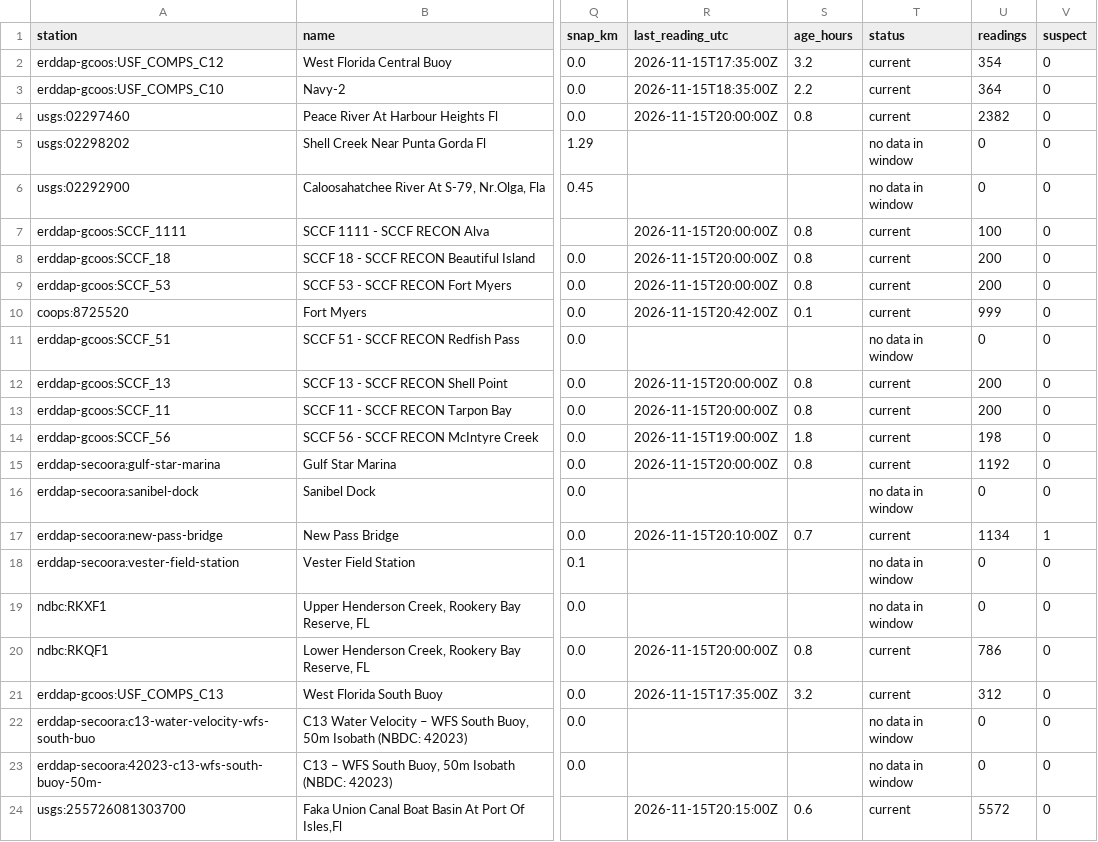
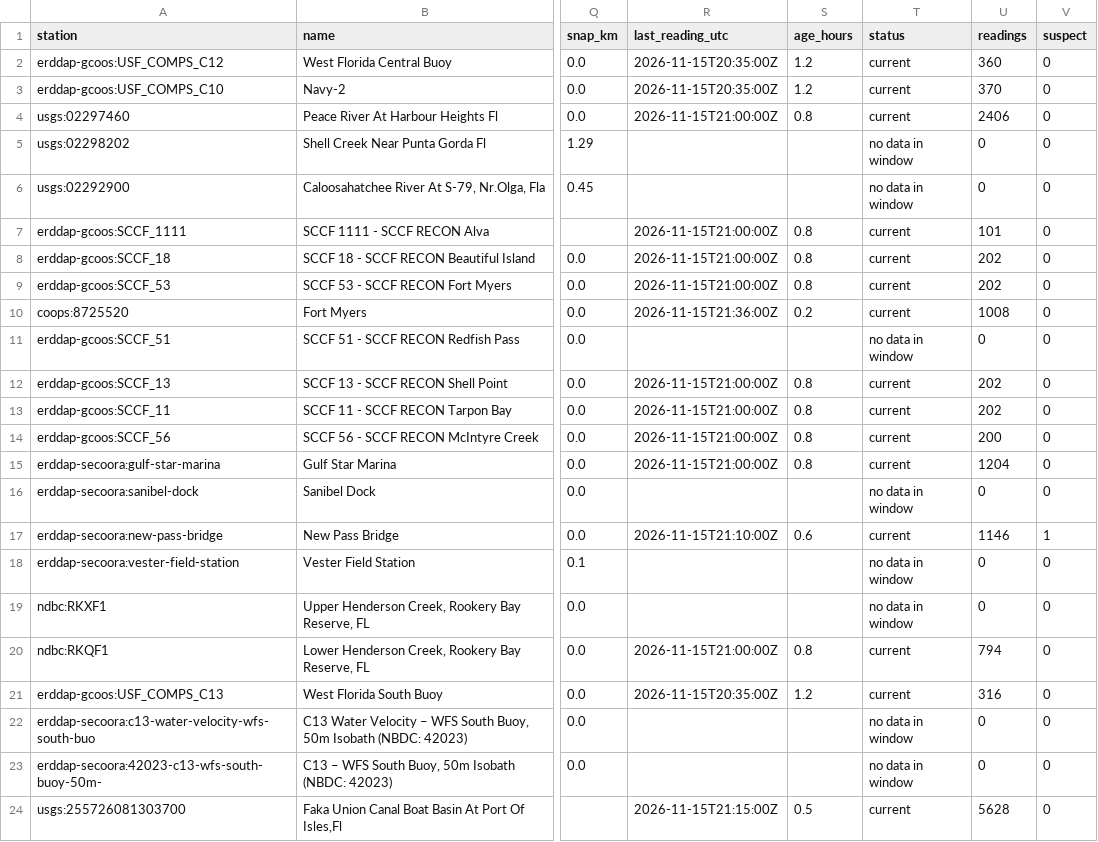
Before and after one commit to captainsforcleanwater/swfl-water-map, a CSV file: data/clean/stations.csv, drawn as a sheet; only a part is shown, gaps mark what is left out; the diff covers the shown part only; the diff names each change by its address in the sheet, - before the commit and + after, or states it on an @@ line.

```diff
--- a/data/clean/stations.csv
+++ b/data/clean/stations.csv
-R2 (last_reading_utc): 2026-11-15T17:35:00Z
+R2 (last_reading_utc): 2026-11-15T20:35:00Z
-S2 (age_hours): 3.2
+S2 (age_hours): 1.2
-U2 (readings): 354
+U2 (readings): 360
-R3 (last_reading_utc): 2026-11-15T18:35:00Z
+R3 (last_reading_utc): 2026-11-15T20:35:00Z
-S3 (age_hours): 2.2
+S3 (age_hours): 1.2
-U3 (readings): 364
+U3 (readings): 370
-R4 (last_reading_utc): 2026-11-15T20:00:00Z
+R4 (last_reading_utc): 2026-11-15T21:00:00Z
-U4 (readings): 2382
+U4 (readings): 2406
-R7:R9 (last_reading_utc): 2026-11-15T20:00:00Z
+R7:R9 (last_reading_utc): 2026-11-15T21:00:00Z
-U7 (readings): 100
+U7 (readings): 101
-U8:U9 (readings): 200
+U8:U9 (readings): 202
-R10 (last_reading_utc): 2026-11-15T20:42:00Z
+R10 (last_reading_utc): 2026-11-15T21:36:00Z
-S10 (age_hours): 0.1
+S10 (age_hours): 0.2
-U10 (readings): 999
+U10 (readings): 1008
-R12:R13 (last_reading_utc): 2026-11-15T20:00:00Z
+R12:R13 (last_reading_utc): 2026-11-15T21:00:00Z
-U12:U13 (readings): 200
+U12:U13 (readings): 202
-R14 (last_reading_utc): 2026-11-15T19:00:00Z
+R14 (last_reading_utc): 2026-11-15T21:00:00Z
-S14 (age_hours): 1.8
+S14 (age_hours): 0.8
-U14 (readings): 198
+U14 (readings): 200
-R15 (last_reading_utc): 2026-11-15T20:00:00Z
+R15 (last_reading_utc): 2026-11-15T21:00:00Z
-U15 (readings): 1192
+U15 (readings): 1204
-R17 (last_reading_utc): 2026-11-15T20:10:00Z
+R17 (last_reading_utc): 2026-11-15T21:10:00Z
-S17 (age_hours): 0.7
+S17 (age_hours): 0.6
-U17 (readings): 1134
+U17 (readings): 1146
-R20 (last_reading_utc): 2026-11-15T20:00:00Z
+R20 (last_reading_utc): 2026-11-15T21:00:00Z
-U20 (readings): 786
+U20 (readings): 794
-R21 (last_reading_utc): 2026-11-15T17:35:00Z
+R21 (last_reading_utc): 2026-11-15T20:35:00Z
-S21 (age_hours): 3.2
+S21 (age_hours): 1.2
-U21 (readings): 312
+U21 (readings): 316
-R24 (last_reading_utc): 2026-11-15T20:15:00Z
+R24 (last_reading_utc): 2026-11-15T21:15:00Z
-S24 (age_hours): 0.6
+S24 (age_hours): 0.5
-U24 (readings): 5572
+U24 (readings): 5628
```
Also changed, not shown: 127 edited cells elsewhere in this file, data/qc/2026/11/2026-11-15_flags.csv, data/sensors/2026/11/2026-11-15_coops.csv, 10 other files.
